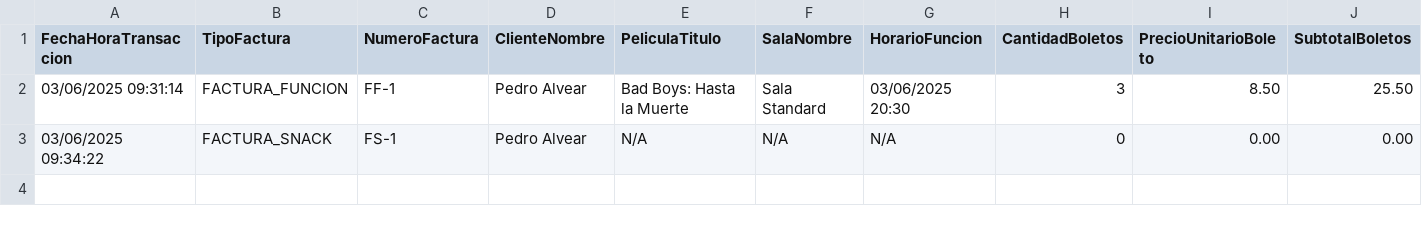
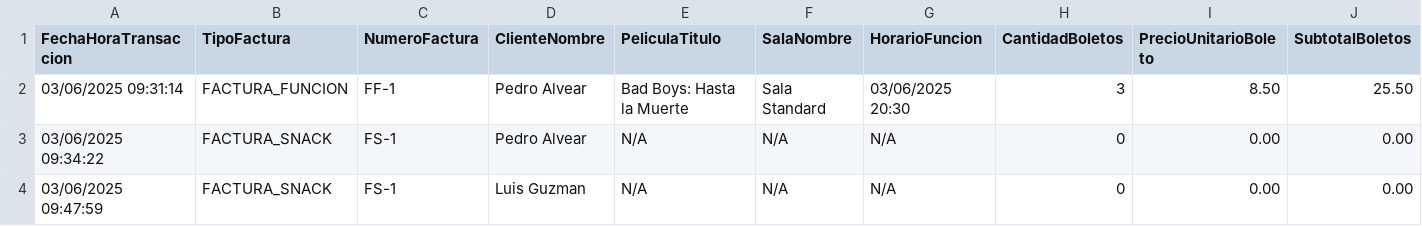
Before and after one commit to POO-B-AA25/aab1-proyecto-g3, a CSV file: Solucion_Codigo/ProyectoCineMas/registro_ventas_cine.csv, drawn as a sheet; only a part is shown; rows hold the shown columns only; the diff names each change by its address in the sheet, - before the commit and + after, or states it on an @@ line.

Commit message:
Proyecto CineMas

```diff
--- a/Solucion_Codigo/ProyectoCineMas/registro_ventas_cine.csv
+++ b/Solucion_Codigo/ProyectoCineMas/registro_ventas_cine.csv
+row 4: 03/06/2025 09:47:59 | FACTURA_SNACK | FS-1 | Luis Guzman | N/A | N/A | N/A | 0 | 0.00 | 0.00
```
Also changed, not shown: 1 other file.
